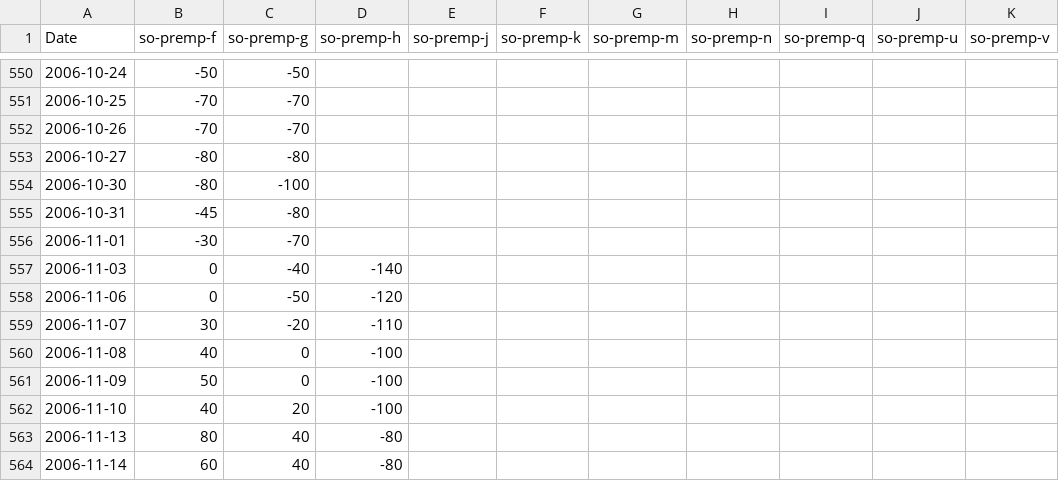
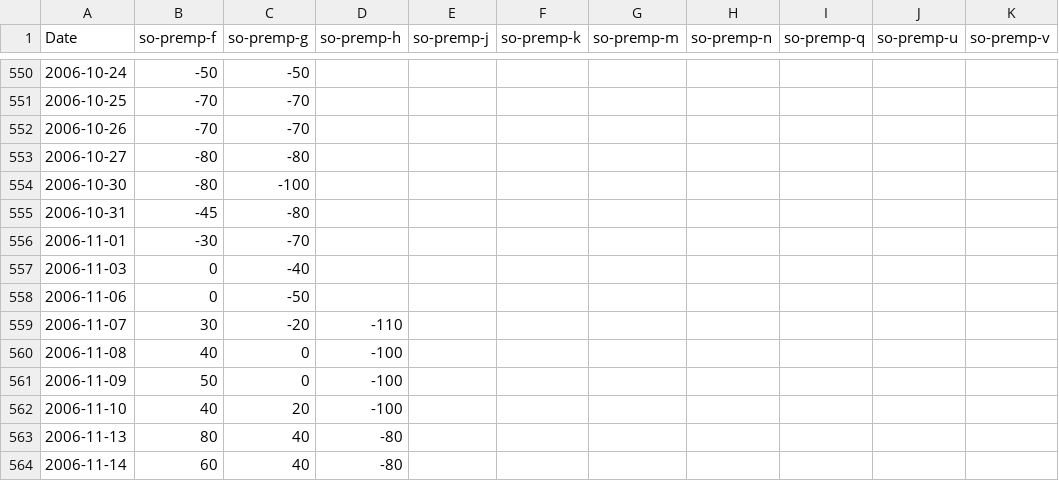
Before and after one commit to rossi-diego/market-monitor, a CSV file: data/sbo_basis_data.csv, drawn as a sheet; only a part is shown, gaps mark what is left out; the diff covers the shown part only; the diff names each change by its address in the sheet, - before the commit and + after, or states it on an @@ line.

```diff
--- a/data/sbo_basis_data.csv
+++ b/data/sbo_basis_data.csv
-D557 (so-premp-h): -140
+D557 (so-premp-h): (empty)
-D558 (so-premp-h): -120
+D558 (so-premp-h): (empty)
```
Also changed, not shown: 6 added rows and 31 edited cells elsewhere in this file, data/commodities_data.csv.
